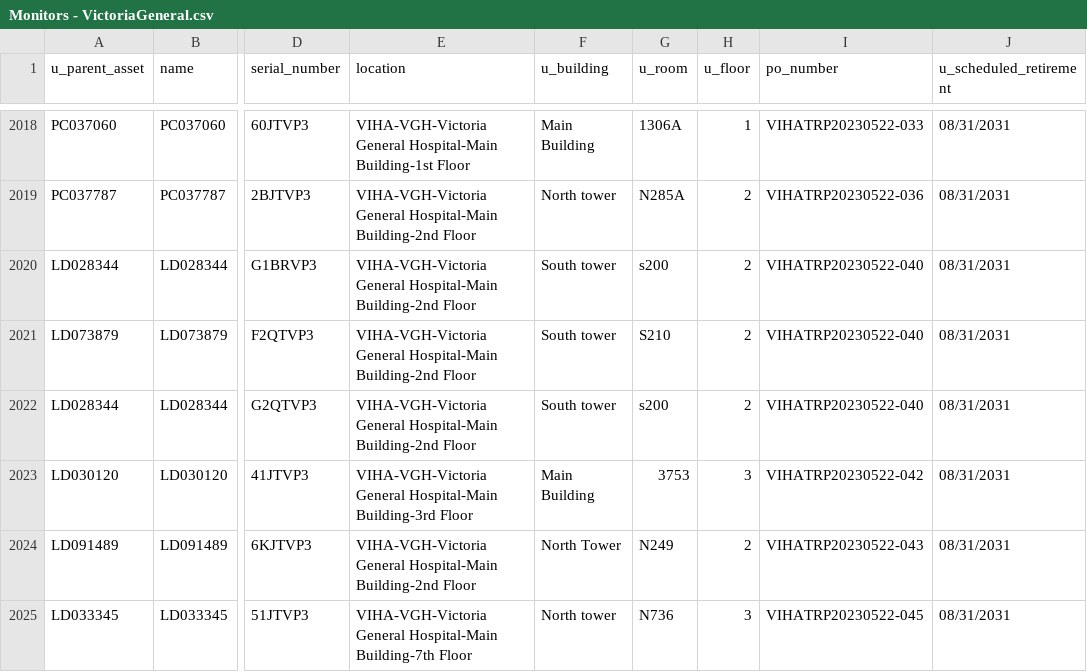
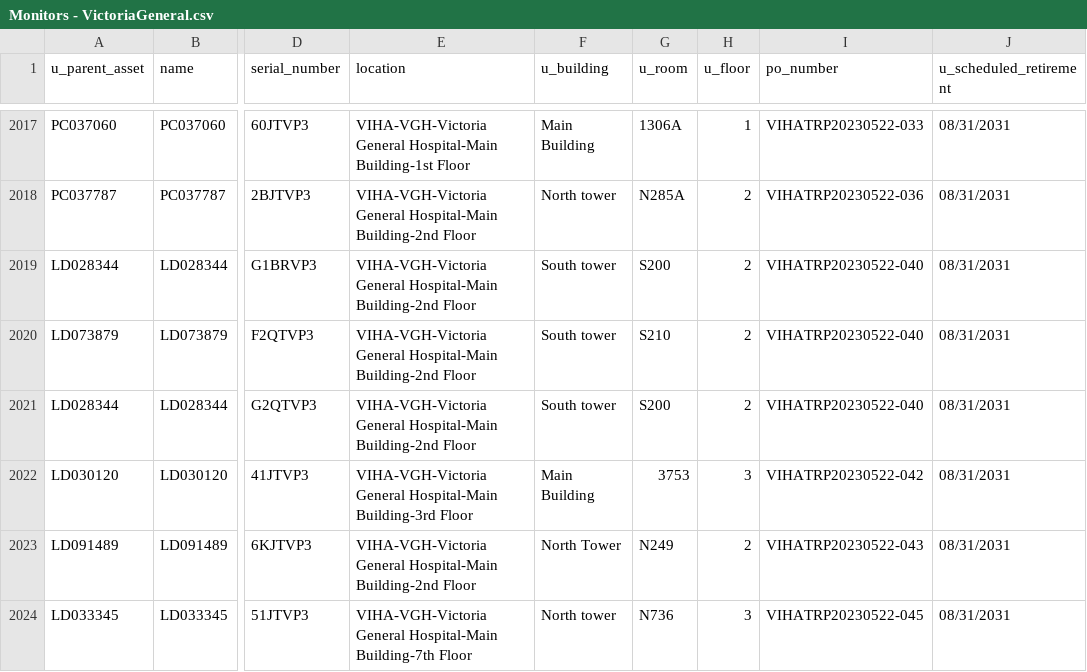
Before and after one commit to digbysa/New-Inventory-Tool, a CSV file: Data/VictoriaGeneral/Monitors - VictoriaGeneral.csv, drawn as a sheet; only a part is shown, gaps mark what is left out; addresses are those after the commit; the diff covers the shown part only; the diff names each change by its address in the sheet, - before the commit and + after, or states it on an @@ line.

```diff
--- a/Data/VictoriaGeneral/Monitors - VictoriaGeneral.csv
+++ b/Data/VictoriaGeneral/Monitors - VictoriaGeneral.csv
-G2019 (u_room): s200
+G2019 (u_room): S200
-G2021 (u_room): s200
+G2021 (u_room): S200
```
Also changed, not shown: 4 added rows, 2 removed rows, 61 moved rows and 2 edited cells elsewhere in this file, Data/Cowichan/Computers - Cowichan.csv, Data/Cowichan/Monitors - Cowichan.csv, 13 other files.
